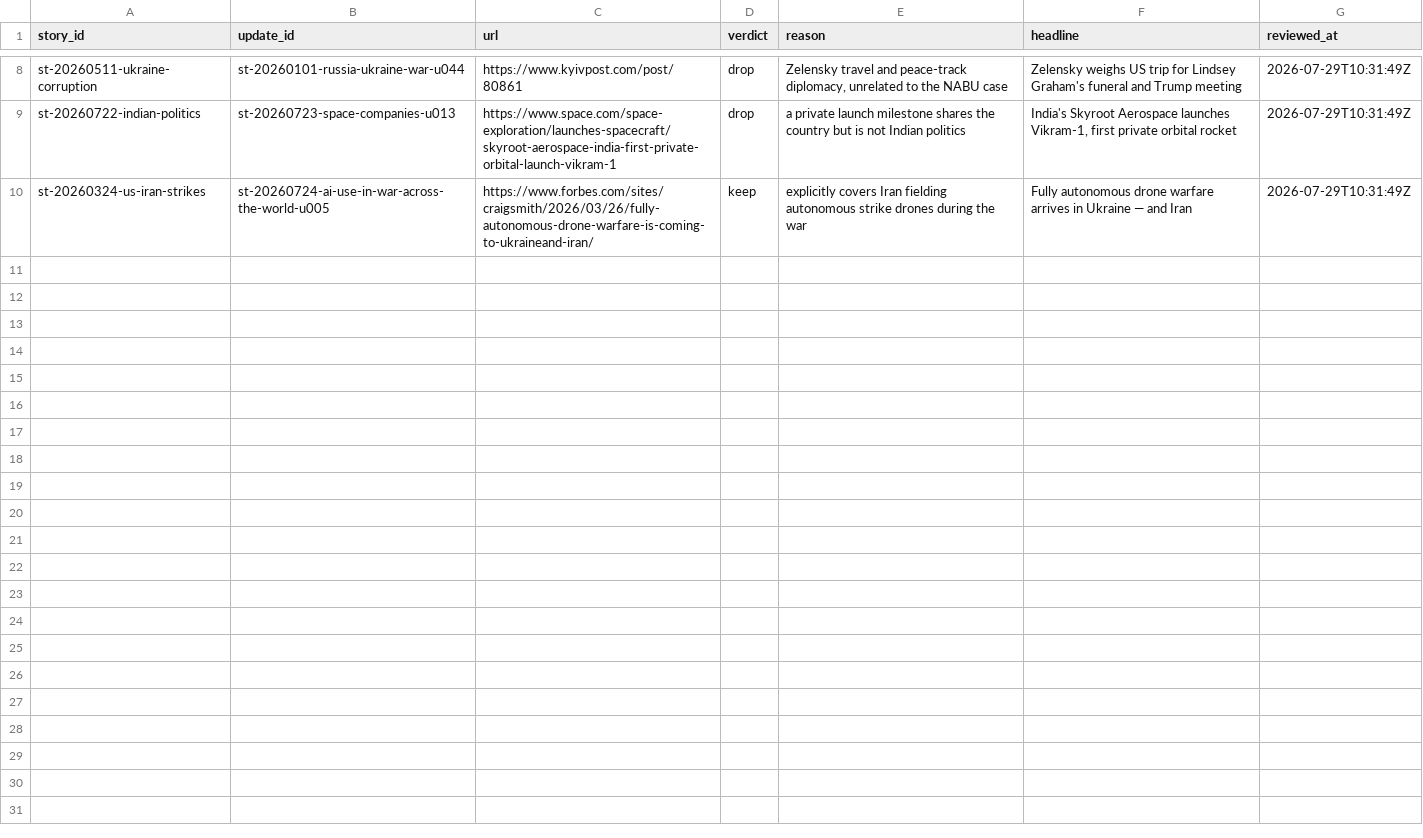
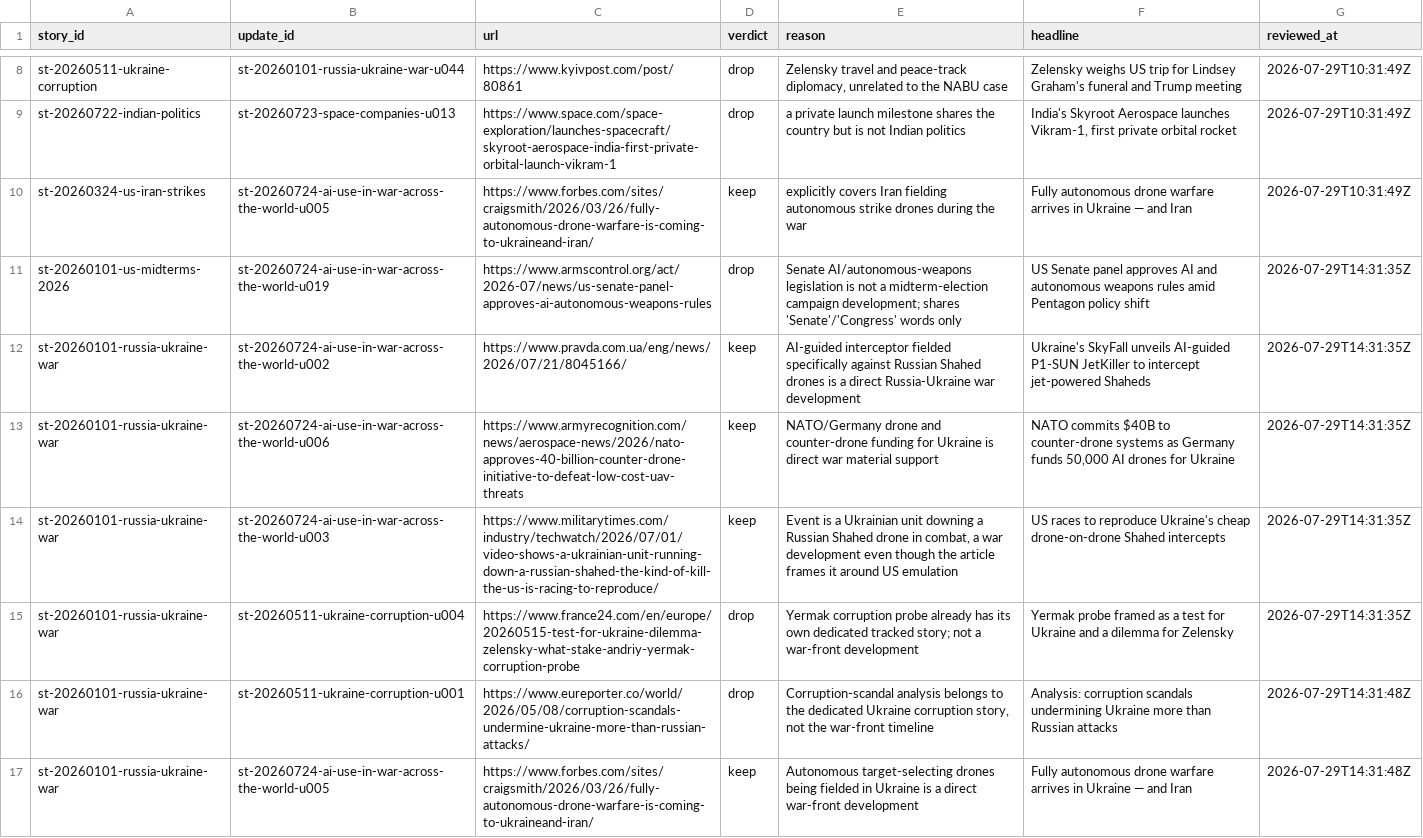
Before and after one commit to chiragr5241/Geopolitics, a CSV file: data/crosslink_review.csv, drawn as a sheet; only a part is shown, gaps mark what is left out; the diff names each change by its address in the sheet, - before the commit and + after, or states it on an @@ line.

Commit message:
data: story tracker refresh 2026-07-29

```diff
--- a/data/crosslink_review.csv
+++ b/data/crosslink_review.csv
+row 11: st-20260101-us-midterms-2026 | st-20260724-ai-use-in-war-across-the-world-u019 | https://www.armscontrol.org/act/2026-07/news/us-senate-panel-approves-ai-autonomous-weapons-rules | drop | Senate AI/autonomous-weapons legislation is not a midterm-election campaign development; shares 'Senate'/'Congress' words only | US Senate panel approves AI and autonomous weapons rules amid Pentagon policy shift | 2026-07-29T14:31:35Z
+row 12: st-20260101-russia-ukraine-war | st-20260724-ai-use-in-war-across-the-world-u002 | https://www.pravda.com.ua/eng/news/2026/07/21/8045166/ | keep | AI-guided interceptor fielded specifically against Russian Shahed drones is a direct Russia-Ukraine war development | Ukraine's SkyFall unveils AI-guided P1-SUN JetKiller to intercept jet-powered Shaheds | 2026-07-29T14:31:35Z
+row 13: st-20260101-russia-ukraine-war | st-20260724-ai-use-in-war-across-the-world-u006 | https://www.armyrecognition.com/news/aerospace-news/2026/nato-approves-40-billion-counter-drone-initiative-to-defeat-low-cost-uav-threats | keep | NATO/Germany drone and counter-drone funding for Ukraine is direct war material support | NATO commits $40B to counter-drone systems as Germany funds 50,000 AI drones for Ukraine | 2026-07-29T14:31:35Z
+row 14: st-20260101-russia-ukraine-war | st-20260724-ai-use-in-war-across-the-world-u003 | https://www.militarytimes.com/industry/techwatch/2026/07/01/video-shows-a-ukrainian-unit-running-down-a-russian-shahed-the-kind-of-kill-the-us-is-racing-to-reproduce/ | keep | Event is a Ukrainian unit downing a Russian Shahed drone in combat, a war development even though the article frames it around US emulation | US races to reproduce Ukraine's cheap drone-on-drone Shahed intercepts | 2026-07-29T14:31:35Z
+row 15: st-20260101-russia-ukraine-war | st-20260511-ukraine-corruption-u004 | https://www.france24.com/en/europe/20260515-test-for-ukraine-dilemma-zelensky-what-stake-andriy-yermak-corruption-probe | drop | Yermak corruption probe already has its own dedicated tracked story; not a war-front development | Yermak probe framed as a test for Ukraine and a dilemma for Zelensky | 2026-07-29T14:31:35Z
+row 16: st-20260101-russia-ukraine-war | st-20260511-ukraine-corruption-u001 | https://www.eureporter.co/world/2026/05/08/corruption-scandals-undermine-ukraine-more-than-russian-attacks/ | drop | Corruption-scandal analysis belongs to the dedicated Ukraine corruption story, not the war-front timeline | Analysis: corruption scandals undermining Ukraine more than Russian attacks | 2026-07-29T14:31:48Z
+row 17: st-20260101-russia-ukraine-war | st-20260724-ai-use-in-war-across-the-world-u005 | https://www.forbes.com/sites/craigsmith/2026/03/26/fully-autonomous-drone-warfare-is-coming-to-ukraineand-iran/ | keep | Autonomous target-selecting drones being fielded in Ukraine is a direct war-front development | Fully autonomous drone warfare arrives in Ukraine — and Iran | 2026-07-29T14:31:48Z
```
Also changed, not shown: data/sources.csv, 4 other files.
